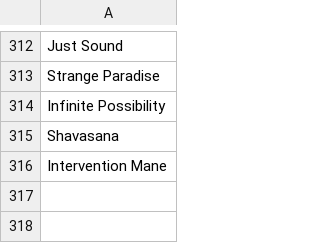
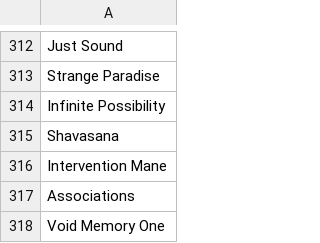
Before and after one commit to stonelore/sky, a CSV file: _data/sky.csv, drawn as a sheet; only a part is shown, gaps mark what is left out.

Commit message:
Append

```diff
--- a/_data/sky.csv
+++ b/_data/sky.csv
@@ -316 +316,3 @@ Shavasana
 Intervention Mane
+Associations
+Void Memory One
```
